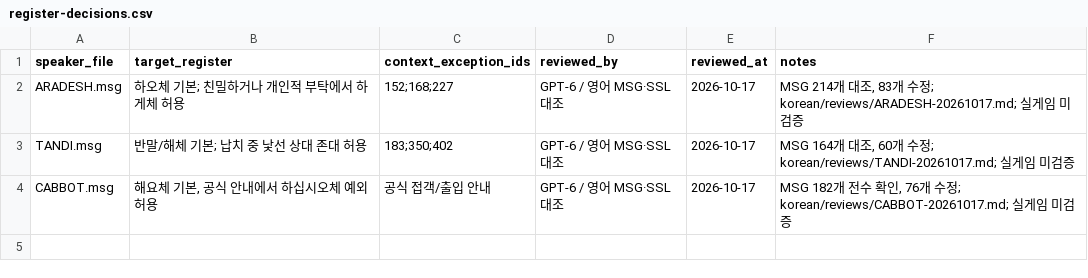
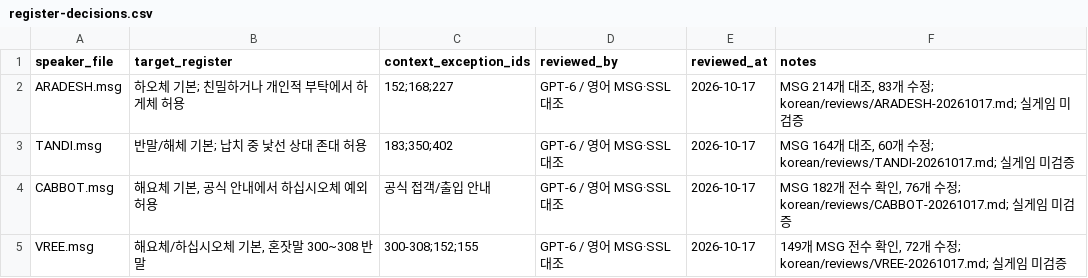
Before and after one commit to munument1/Fallout-Et-Tu-Korean-Edition, a CSV file: korean/register-decisions.csv, drawn as a sheet; the diff names each change by its address in the sheet, - before the commit and + after, or states it on an @@ line.

Commit message:
Review Vree scribe dialogue and keyword response consistency

```diff
--- a/korean/register-decisions.csv
+++ b/korean/register-decisions.csv
+row 5: VREE.msg | 해요체/하십시오체 기본, 혼잣말 300~308 반말 | 300-308;152;155 | GPT-6 / 영어 MSG·SSL 대조 | 2026-10-17 | 149개 MSG 전수 확인, 72개 수정; korean/reviews/VREE-20261017.md; 실게임 미검증
```
Also changed, not shown: 4 other files.
